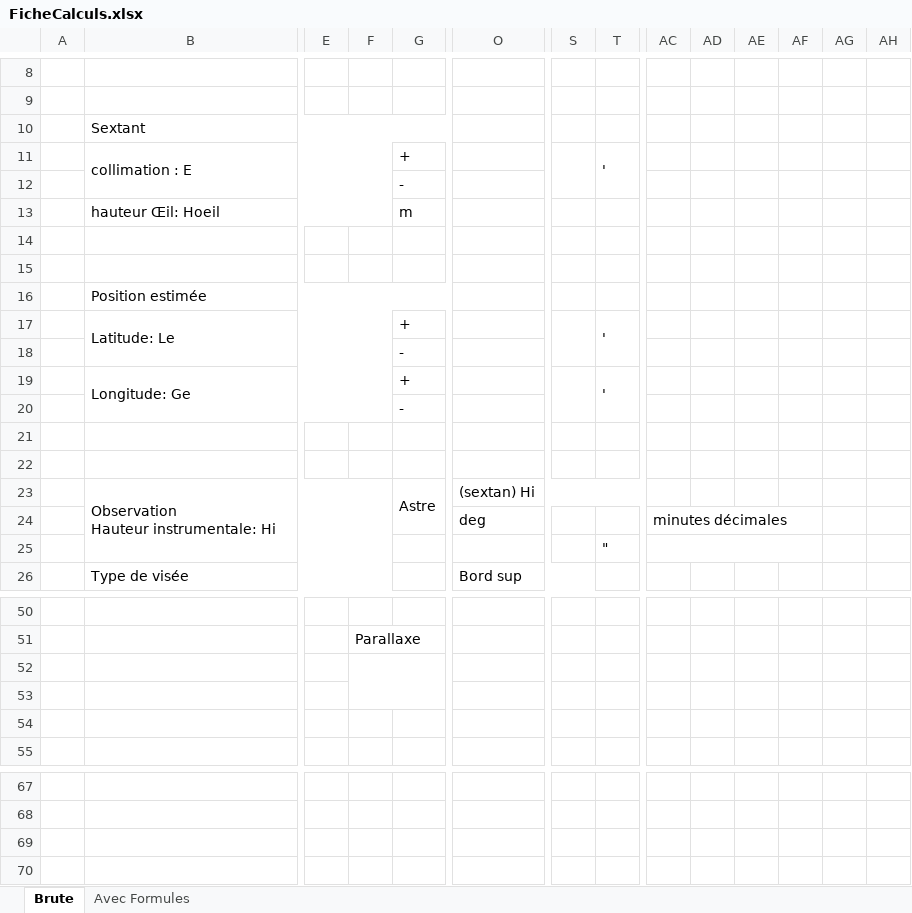
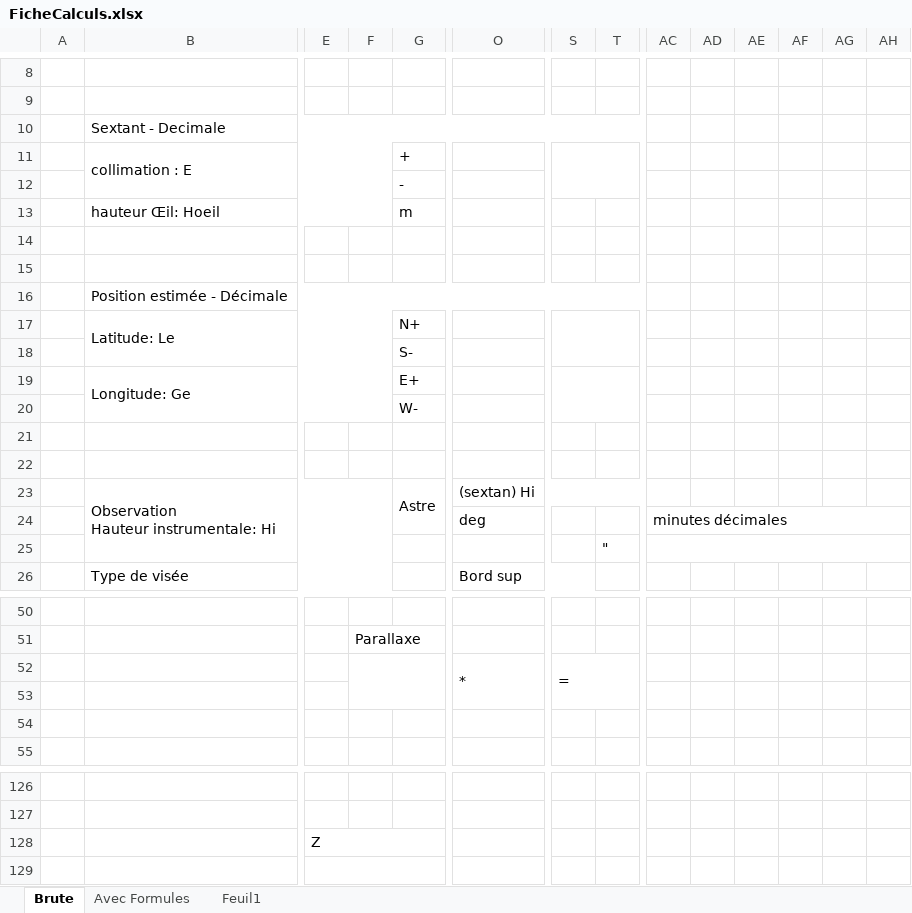
Before and after one commit to Nounours31/NavigationBateau, an Excel workbook: FicheCalculs.xlsx, sheet Brute, drawn as a sheet; only a part is shown, gaps mark what is left out; values as stored, in another font and other column widths than the file's, no cell formats; charts and pictures not drawn; removed rows and columns are numbered as before the commit, all else as after; rows hold the shown columns only; the diff covers the shown part only; the diff names each change by its address in the sheet, - before the commit and + after, or states it on an @@ line.

```diff
--- a/FicheCalculs.xlsx (sheet Brute)
+++ b/FicheCalculs.xlsx (sheet Brute)
+sheet tab: Feuil1
-B10: Sextant
+B10: Sextant - Decimale
-B10:M10 merged
+B10:V10 merged
-row 11:  | collimation : E |  |  | + |  |  | '
+row 11:  | collimation : E |  |  | +
-B16: Position estimée
+B16: Position estimée - Décimale
-B16:M16 merged
+B16:V16 merged
-row 17:  | Latitude: Le |  |  | + |  |  | '
-row 18:  |  |  |  | -
-row 19:  | Longitude: Ge |  |  | + |  |  | '
-row 20:  |  |  |  | -
+row 17:  | Latitude: Le |  |  | N+
+row 18:  |  |  |  | S-
+row 19:  | Longitude: Ge |  |  | E+
+row 20:  |  |  |  | W-
-AC24:AF24 merged
+AC24:AH24 merged
-AC25:AF25 merged
+AC25:AH25 merged
-row 52: (empty)
+row 52:  |  |  |  |  | * | =
+O52:O53 merged
+S52:T53 merged
-E128: (empty)
+E128: Z
+E128:G128 merged
@@ row 70 moved to row 71: Par position et vitesse @@
+row 129: (empty)
```
Also changed, not shown: 58 added rows and merged cells elsewhere in this sheet, cell formats, charts or pictures, 2 other files.
